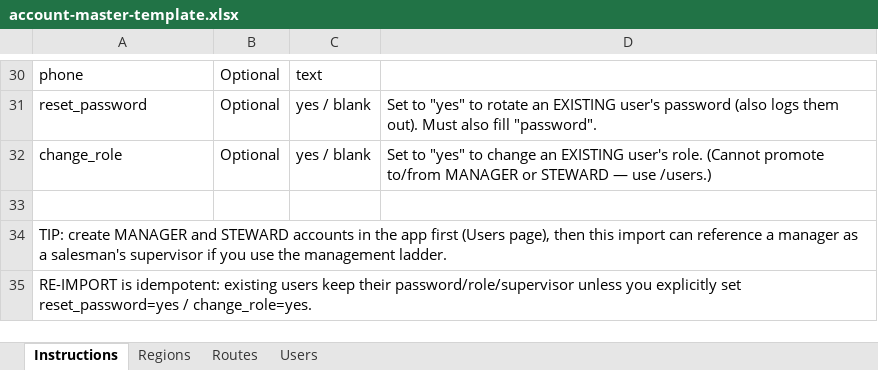
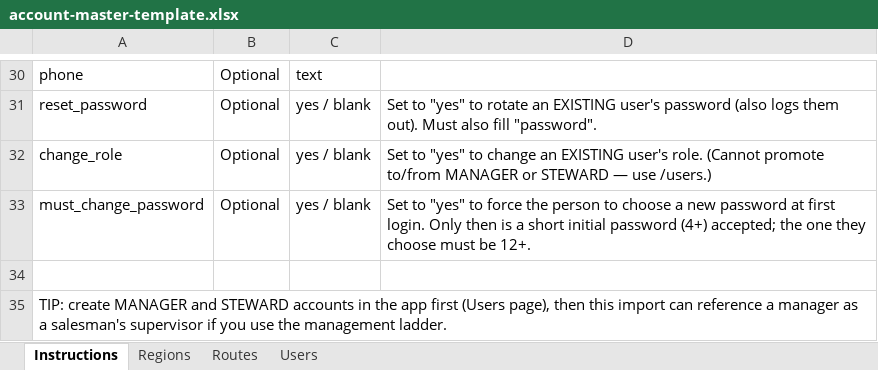
Before and after one commit to rahmanmansoori244-droid/NMWC-CRM, an Excel workbook: docs/import-templates/account-master-template.xlsx, sheet Instructions, drawn as a sheet; only a part is shown, gaps mark what is left out; the shorter side is filled out with more unchanged rows; values as stored, in another font and other column widths than the file's, no borders; the diff names each change by its address in the sheet, - before the commit and + after, or states it on an @@ line.

```diff
--- a/docs/import-templates/account-master-template.xlsx (sheet Instructions)
+++ b/docs/import-templates/account-master-template.xlsx (sheet Instructions)
+row 33: must_change_password | Optional | yes / blank | Set to "yes" to force the person to choose a new password at first login. Only then is a short initial password (4+) accepted; the one they choose must be 12+.
```
Also changed, not shown: sheet Users, docs/import-templates/customer-master-template.xlsx, 12 other files.
